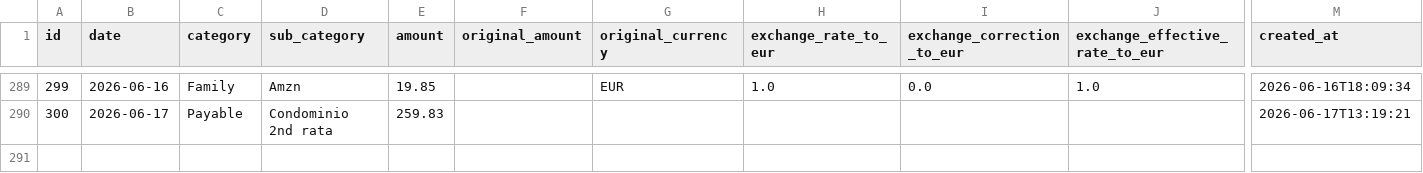
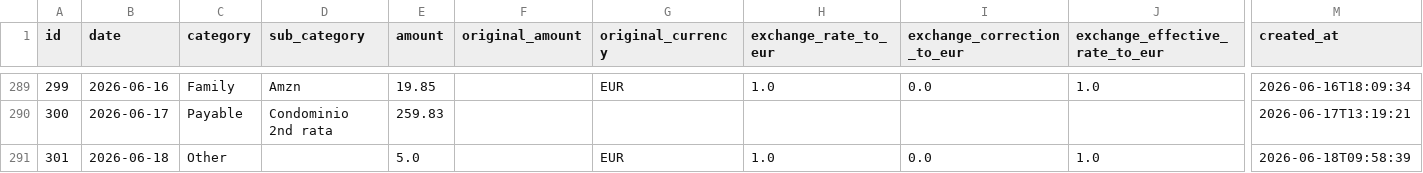
Before and after one commit to FiengoKineton/manager-money, a CSV file: data/expenses.csv, drawn as a sheet; only a part is shown, gaps mark what is left out; rows hold the shown columns only; the diff names each change by its address in the sheet, - before the commit and + after, or states it on an @@ line.

```diff
--- a/data/expenses.csv
+++ b/data/expenses.csv
+row 291: 301 | 2026-06-18 | Other |  | 5.0 |  | EUR | 1.0 | 0.0 | 1.0 | 2026-06-18T09:58:39
```
Also changed, not shown: 21 other files.
